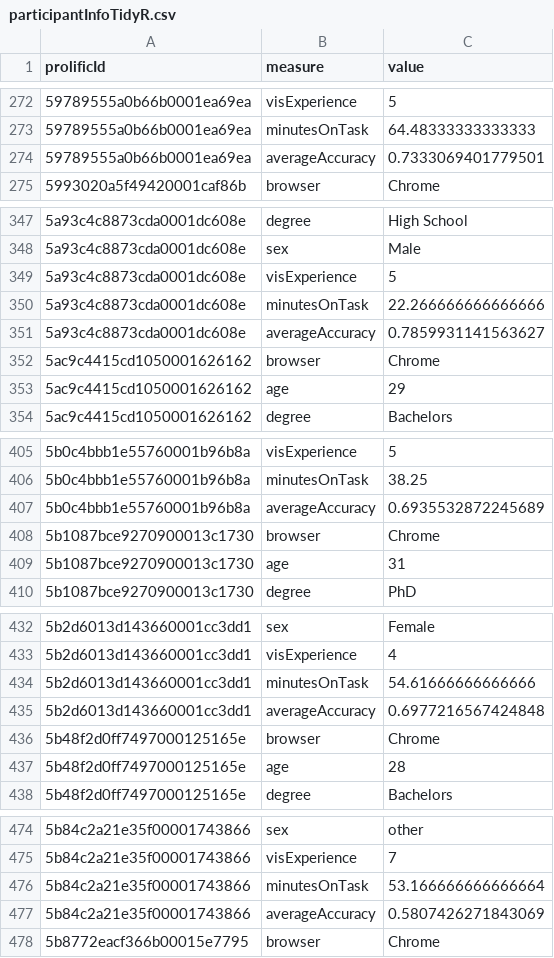
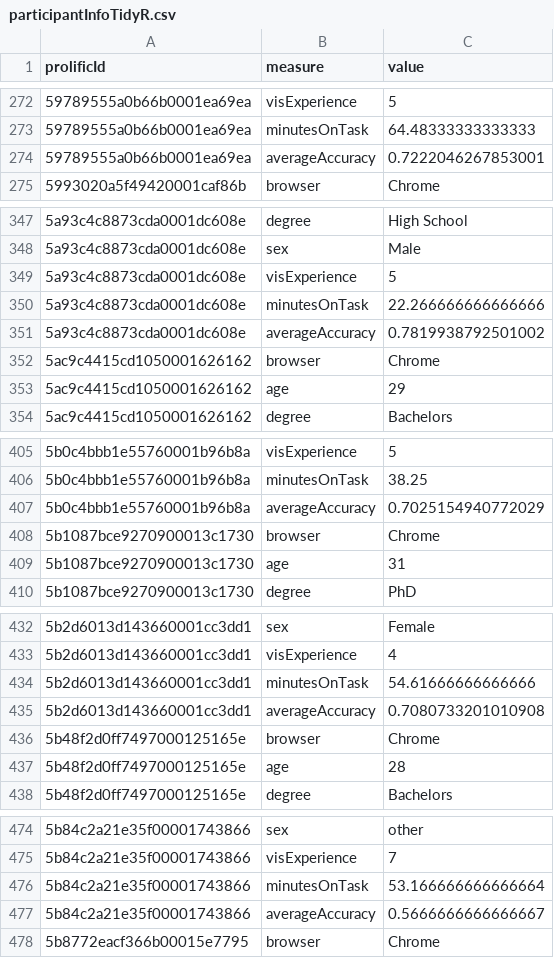
Before and after one commit to visdesignlab/mvnv-study-analysis, a CSV file: results/study/CSV/participantInfoTidyR.csv, drawn as a sheet; only a part is shown, gaps mark what is left out; the diff covers the shown part only.

```diff
--- a/results/study/CSV/participantInfoTidyR.csv
+++ b/results/study/CSV/participantInfoTidyR.csv
@@ -273,3 +273,3 @@ prolificId,measure,value
 59789555a0b66b0001ea69ea,minutesOnTask,64.48333333333333
-59789555a0b66b0001ea69ea,averageAccuracy,0.7333069401779501
+59789555a0b66b0001ea69ea,averageAccuracy,0.7222046267853001
 5993020a5f49420001caf86b,browser,Chrome
@@ -350,3 +350,3 @@ prolificId,measure,value
 5a93c4c8873cda0001dc608e,minutesOnTask,22.266666666666666
-5a93c4c8873cda0001dc608e,averageAccuracy,0.7859931141563627
+5a93c4c8873cda0001dc608e,averageAccuracy,0.7819938792501002
 5ac9c4415cd1050001626162,browser,Chrome
@@ -406,3 +406,3 @@ prolificId,measure,value
 5b0c4bbb1e55760001b96b8a,minutesOnTask,38.25
-5b0c4bbb1e55760001b96b8a,averageAccuracy,0.6935532872245689
+5b0c4bbb1e55760001b96b8a,averageAccuracy,0.7025154940772029
 5b1087bce9270900013c1730,browser,Chrome
@@ -434,3 +434,3 @@ prolificId,measure,value
 5b2d6013d143660001cc3dd1,minutesOnTask,54.61666666666666
-5b2d6013d143660001cc3dd1,averageAccuracy,0.6977216567424848
+5b2d6013d143660001cc3dd1,averageAccuracy,0.7080733201010908
 5b48f2d0ff7497000125165e,browser,Chrome
@@ -476,3 +476,3 @@ prolificId,measure,value
 5b84c2a21e35f00001743866,minutesOnTask,53.166666666666664
-5b84c2a21e35f00001743866,averageAccuracy,0.5807426271843069
+5b84c2a21e35f00001743866,averageAccuracy,0.5666666666666667
 5b8772eacf366b00015e7795,browser,Chrome
```
Also changed, not shown: 57 edited cells elsewhere in this file, results/study/CSV/results.csv, 46 other files.
